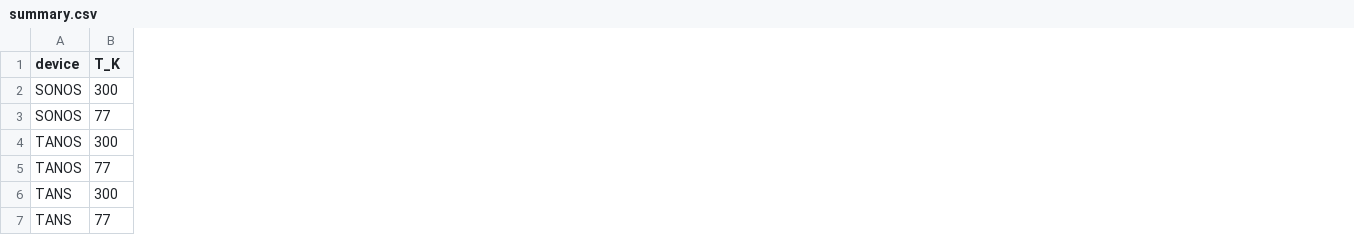
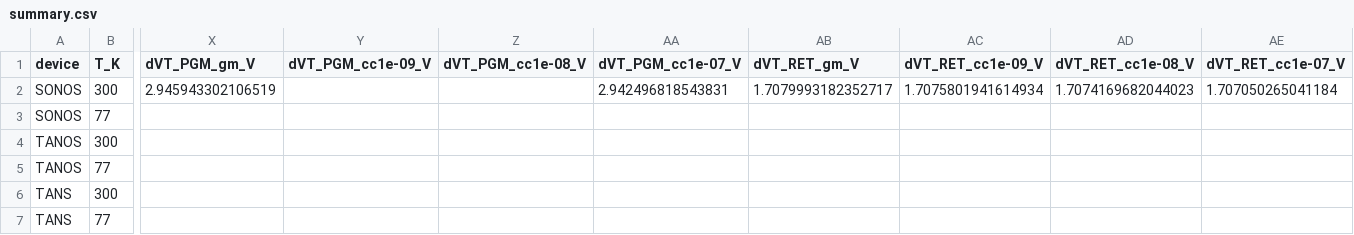
Before and after one commit to wndmswo0728-cyber/77Ksonos, a CSV file: python_cryo/results/summary.csv, drawn as a sheet; only a part is shown, gaps mark what is left out; the diff names each change by its address in the sheet, - before the commit and + after, or states it on an @@ line.

```diff
--- a/python_cryo/results/summary.csv
+++ b/python_cryo/results/summary.csv
+column X (dVT_PGM_gm_V), row 2: 2.945943302106519
+column Y (dVT_PGM_cc1e-09_V), empty
+column Z (dVT_PGM_cc1e-08_V), empty
+column AA (dVT_PGM_cc1e-07_V), row 2: 2.942496818543831
+column AB (dVT_RET_gm_V), row 2: 1.7079993182352717
+column AC (dVT_RET_cc1e-09_V), row 2: 1.7075801941614934
+column AD (dVT_RET_cc1e-08_V), row 2: 1.7074169682044023
+column AE (dVT_RET_cc1e-07_V), row 2: 1.707050265041184
```
Also changed, not shown: 6 other files.
